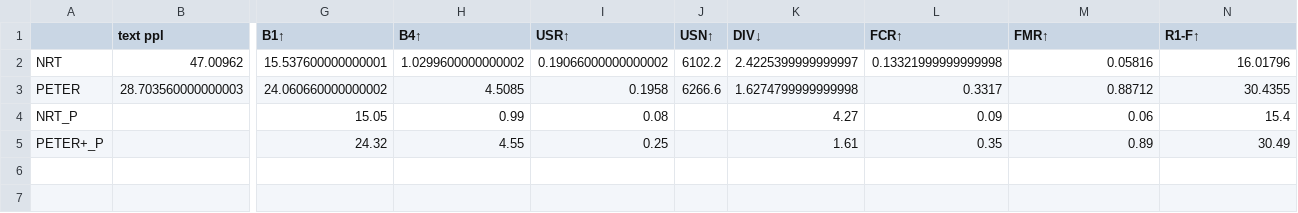
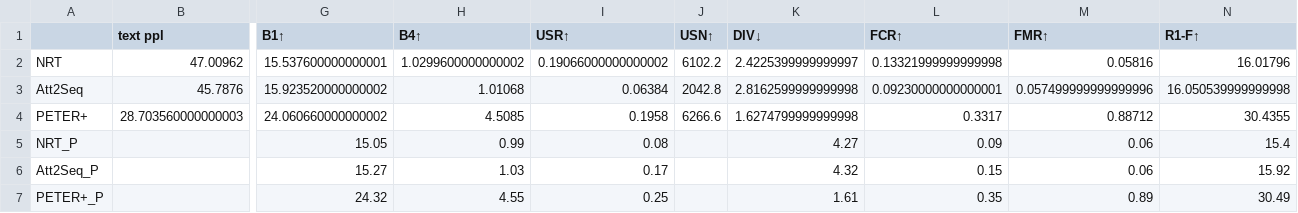
Before and after one commit to felixiao/MAI-TFM-ERS, a CSV file: Result/TripAdvisor/TA_RESULT_TABLE.csv, drawn as a sheet; only a part is shown, gaps mark what is left out; addresses are those after the commit; rows hold the shown columns only; the diff names each change by its address in the sheet, - before the commit and + after, or states it on an @@ line.

```diff
--- a/Result/TripAdvisor/TA_RESULT_TABLE.csv
+++ b/Result/TripAdvisor/TA_RESULT_TABLE.csv
+row 3: Att2Seq | 45.7876 | 15.923520000000002 | 1.01068 | 0.06384 | 2042.8 | 2.8162599999999998 | 0.09230000000000001 | 0.057499999999999996 | 16.050539999999998
-A4: PETER
+A4: PETER+
+row 6: Att2Seq_P |  | 15.27 | 1.03 | 0.17 |  | 4.32 | 0.15 | 0.06 | 15.92
```
Also changed, not shown: Result/Amazon/ClothingShoesAndJewelry/CSJ_RESULT_TABLE.csv, Result/Amazon/MoviesAndTV/MT_RESULT_TABLE.csv, 1 other file.
